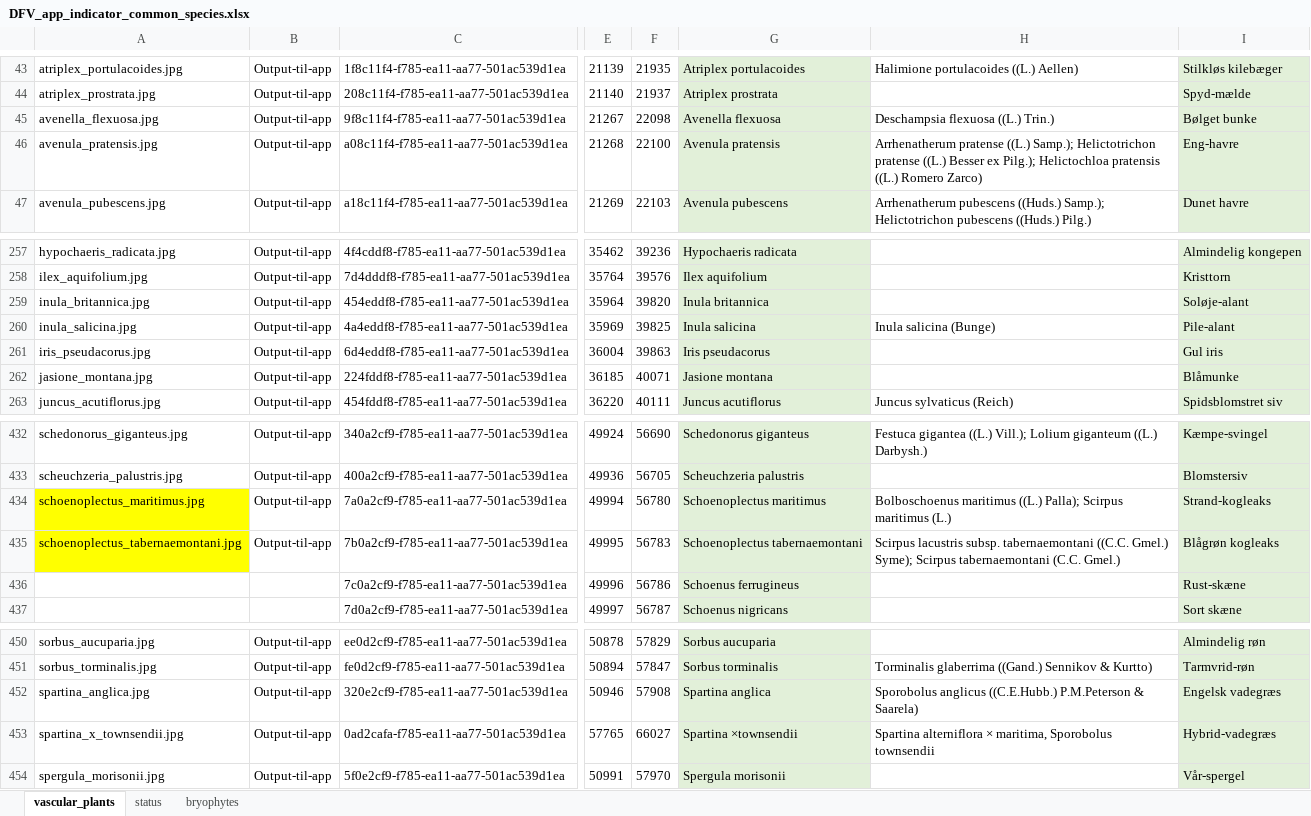
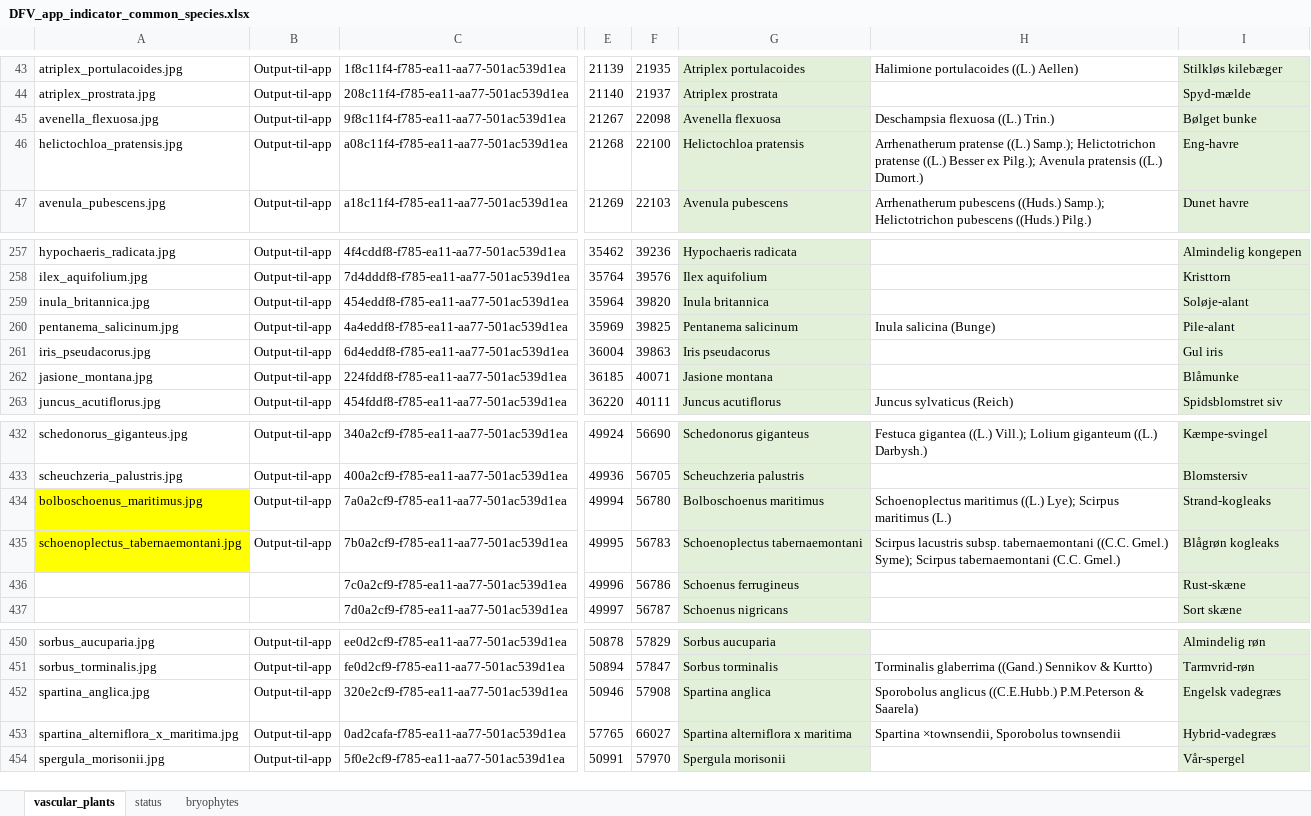
Before and after one commit to Sustainscapes/FloraExam, an Excel workbook: data-raw/DFV_app_indicator_common_species.xlsx, sheet vascular_plants, drawn as a sheet; only a part is shown, gaps mark what is left out; values as stored, in another font and other column widths than the file's, no borders; the diff names each change by its address in the sheet, - before the commit and + after, or states it on an @@ line.

Commit message:
Updated some taxon names and picture filenames to match taxonomy on Arter.dk.

```diff
--- a/data-raw/DFV_app_indicator_common_species.xlsx (sheet vascular_plants)
+++ b/data-raw/DFV_app_indicator_common_species.xlsx (sheet vascular_plants)
-A46: avenula_pratensis.jpg
+A46: helictochloa_pratensis.jpg
-G46: Avenula pratensis
+G46: Helictochloa pratensis
-H46: …ex Pilg.); Helictochloa pratensis ((L.) Romero Zarco)
+H46: …ex Pilg.); Avenula pratensis ((L.) Dumort.)
-A260: inula_salicina.jpg
+A260: pentanema_salicinum.jpg
-G260: Inula salicina
+G260: Pentanema salicinum
-A434: schoenoplectus_maritimus.jpg
+A434: bolboschoenus_maritimus.jpg
-G434: Schoenoplectus maritimus
+G434: Bolboschoenus maritimus
-H434: Bolboschoenus maritimus ((L.) Palla); Scirpus maritimus…
+H434: Schoenoplectus maritimus ((L.) Lye); Scirpus maritimus…
-A453: spartina_x_townsendii.jpg
+A453: spartina_alterniflora_x_maritima.jpg
-G453: Spartina ×townsendii
+G453: Spartina alterniflora x maritima
-H453: Spartina alterniflora × maritima, Sporobolus townsendii
+H453: Spartina ×townsendii, Sporobolus townsendii
```
